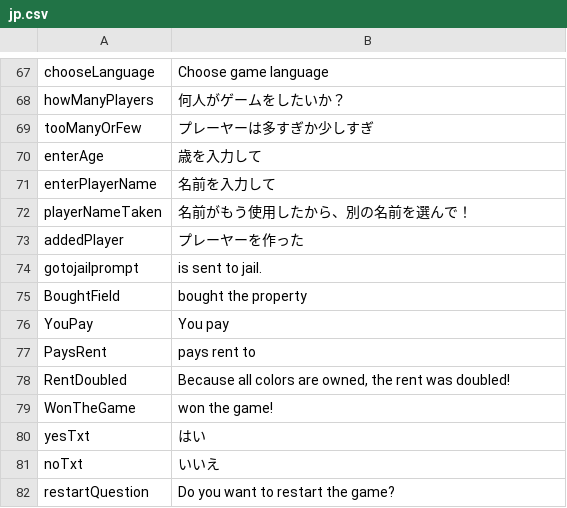
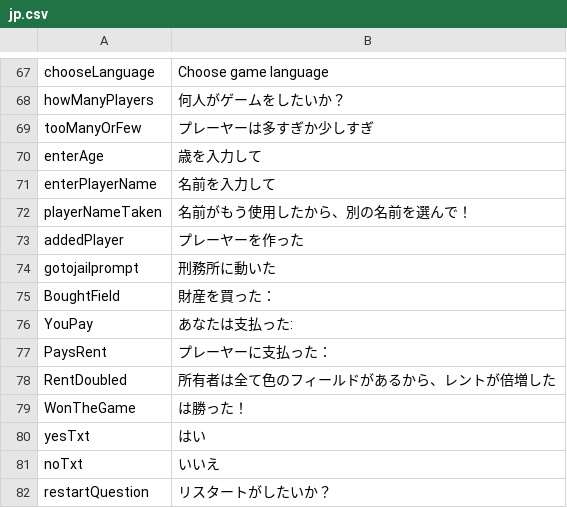
Before and after one commit to Magnusrk/CDIO3, a CSV file: src/main/resources/LanguagePacks/jp.csv, drawn as a sheet; only a part is shown, gaps mark what is left out; the diff covers the shown part only.

```diff
--- a/src/main/resources/LanguagePacks/jp.csv
+++ b/src/main/resources/LanguagePacks/jp.csv
@@ -73,10 +73,10 @@ playerNameTaken;名前がもう使用したから、別の名前を選んで！
 addedPlayer;プレーヤーを作った
-gotojailprompt;is sent to jail.
-BoughtField;bought the property
-YouPay;You pay
-PaysRent;pays rent to
-RentDoubled;Because all colors are owned, the rent was doubled!
-WonTheGame;won the game!
+gotojailprompt;刑務所に動いた
+BoughtField;財産を買った：
+YouPay;あなたは支払った:
+PaysRent;プレーヤーに支払った：
+RentDoubled;所有者は全て色のフィールドがあるから、レントが倍増した
+WonTheGame;は勝った！
 yesTxt;はい
 noTxt;いいえ
-restartQuestion;Do you want to restart the game?
+restartQuestion;リスタートがしたいか？
```
Also changed, not shown: 17 edited cells elsewhere in this file, 1 other file.
